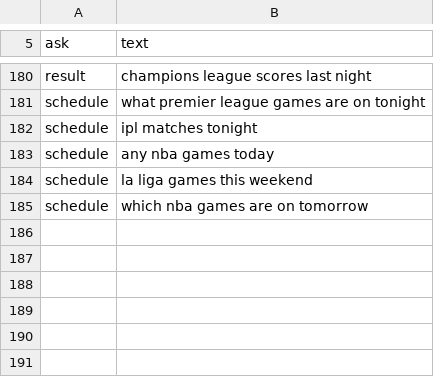
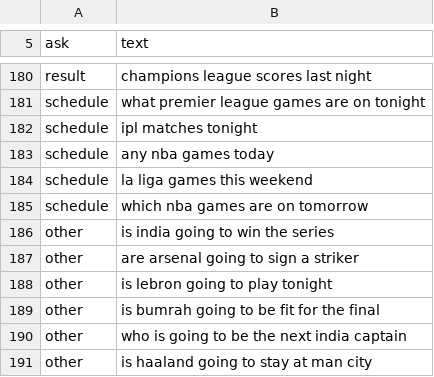
Before and after one commit to neavepaul/agentic-playground, a TSV file: backend/app/capabilities/reader_data/match.tsv, drawn as a sheet; only a part is shown, gaps mark what is left out; the diff names each change by its address in the sheet, - before the commit and + after, or states it on an @@ line.

```diff
--- a/backend/app/capabilities/reader_data/match.tsv
+++ b/backend/app/capabilities/reader_data/match.tsv
+row 186: other | is india going to win the series
+row 187: other | are arsenal going to sign a striker
+row 188: other | is lebron going to play tonight
+row 189: other | is bumrah going to be fit for the final
+row 190: other | who is going to be the next india captain
+row 191: other | is haaland going to stay at man city
```
Also changed, not shown: 1 other file.
